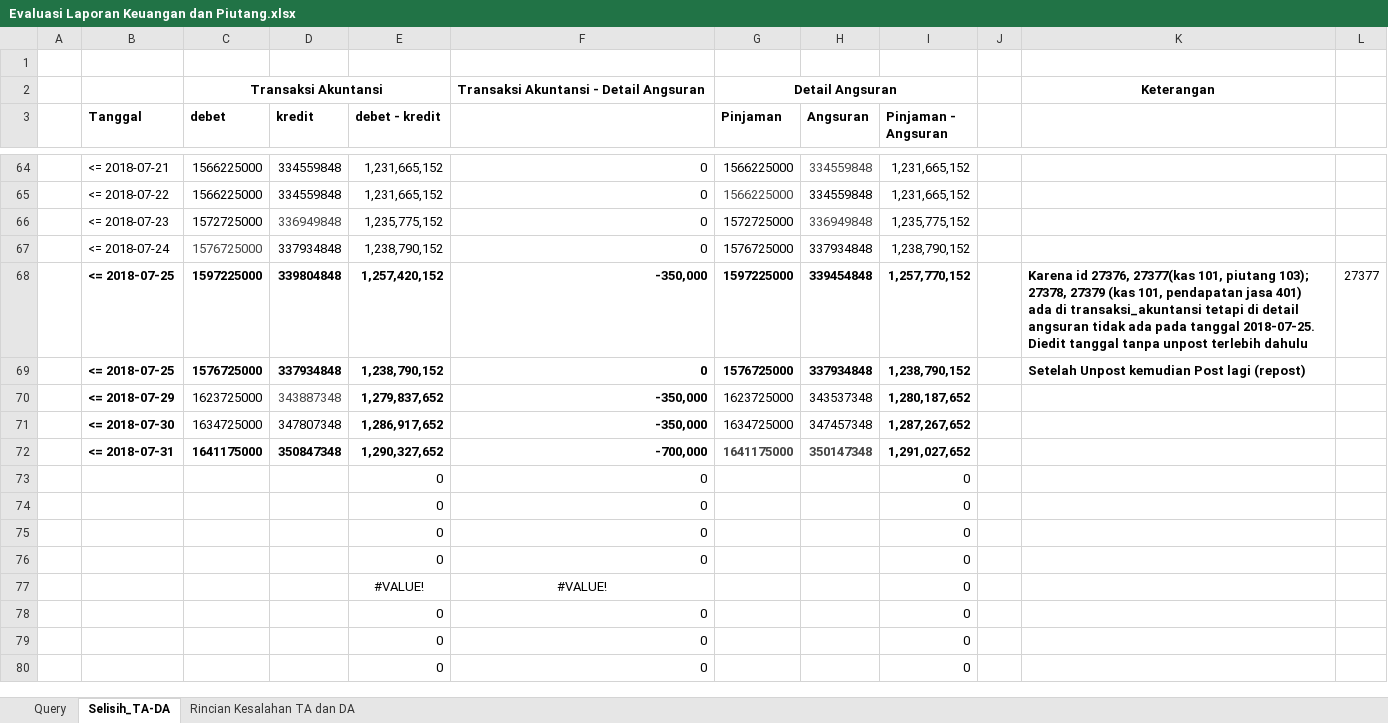
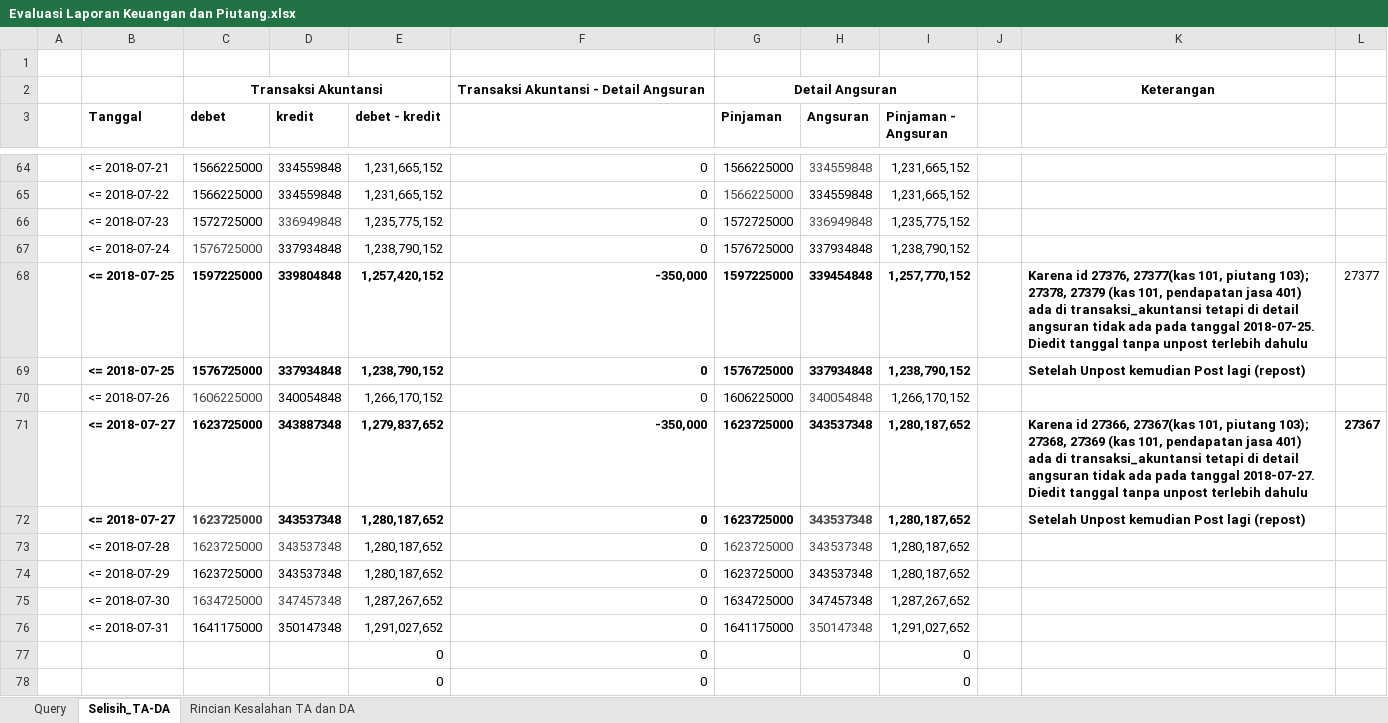
Before and after one commit to yunanhelmi/koperasi, an Excel workbook: Cek Laporan/Evaluasi Laporan Keuangan dan Piutang.xlsx, sheet Selisih_TA-DA, drawn as a sheet; only a part is shown, gaps mark what is left out; the shorter side is filled out with more unchanged rows; values as stored, in another font and other column widths than the file's, no borders; addresses are those after the commit; the diff names each change by its address in the sheet, - before the commit and + after, or states it on an @@ line.

Commit message:
Cek Laporan

```diff
--- a/Cek Laporan/Evaluasi Laporan Keuangan dan Piutang.xlsx (sheet Selisih_TA-DA)
+++ b/Cek Laporan/Evaluasi Laporan Keuangan dan Piutang.xlsx (sheet Selisih_TA-DA)
+row 70:  | <= 2018-07-26 | 1606225000 | 340054848 | 1,266,170,152 | 0 | 1606225000 | 340054848 | 1,266,170,152
-B71 (Tanggal): <= 2018-07-29
+B71 (Tanggal): <= 2018-07-27
-C71:D71 bold: off
+C71:D71 bold: on
-D71 text colour: #444444
+D71 text colour: black
-G71:H71 bold: off
+G71:H71 bold: on
-K71: (empty)
+K71: Karena id 27366, 27367(kas 101, piutang 103); 27368, 27369 (kas 101, pendapatan jasa 401) ada di transaksi_akuntansi tetapi di detail angsuran tidak ada pada tanggal 2018-07-27. Diedit tanggal tanpa unpost terlebih dahulu
-L71: (empty)
+L71: 27367
+row 72:  | <= 2018-07-27 | 1623725000 | 343537348 | 1,280,187,652 | 0 | 1623725000 | 343537348 | 1,280,187,652 |  | Setelah Unpost kemudian Post lagi (repost)
+row 73:  | <= 2018-07-28 | 1623725000 | 343537348 | 1,280,187,652 | 0 | 1623725000 | 343537348 | 1,280,187,652
+row 74:  | <= 2018-07-29 | 1623725000 | 343537348 | 1,280,187,652 | 0 | 1623725000 | 343537348 | 1,280,187,652
-B75 bold: on
+B75 bold: off
-C75:D75 text colour: black
+C75:D75 text colour: #444444
-D75 (kredit): 347807348
+D75 (kredit): 347457348
-E75 (debet - kredit): 1,286,917,652
+E75 (debet - kredit): 1,287,267,652
-E75:F75 bold: on
+E75:F75 bold: off
-F75: -350,000
+F75: 0
-I75 bold: on
+I75 bold: off
-B76:I76 bold: on
+B76:I76 bold: off
-D76 (kredit): 350847348
+D76 (kredit): 350147348
-E76 (debet - kredit): 1,290,327,652
+E76 (debet - kredit): 1,291,027,652
-F76: -700,000
+F76: 0
-G76 text colour: #444444
+G76 text colour: black
```
Also changed, not shown: sheet Rincian Kesalahan TA dan DA, formulas that keep their value, 1 other file.
